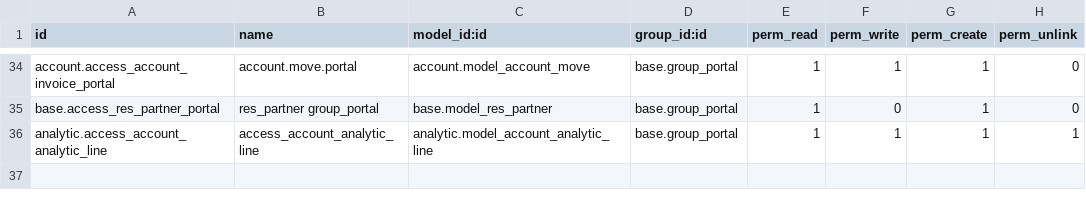
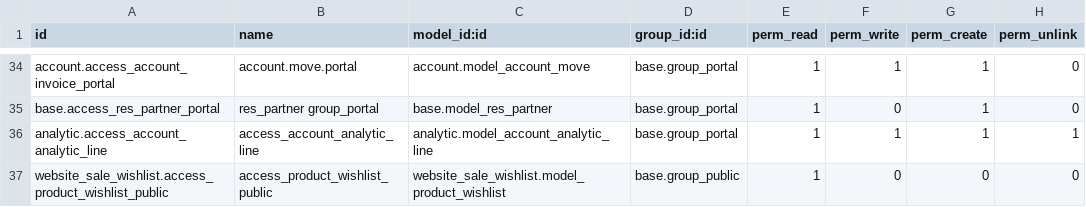
Before and after one commit to binaural-dev/odoo-venezuela, a CSV file: integra/binaural_mobile/security/ir.model.access.csv, drawn as a sheet; only a part is shown, gaps mark what is left out; the diff names each change by its address in the sheet, - before the commit and + after, or states it on an @@ line.

Commit message:
FIX-Groups-mobile

```diff
--- a/integra/binaural_mobile/security/ir.model.access.csv
+++ b/integra/binaural_mobile/security/ir.model.access.csv
+row 37: website_sale_wishlist.access_product_wishlist_public | access_product_wishlist_public | website_sale_wishlist.model_product_wishlist | base.group_public | 1 | 0 | 0 | 0
```
Also changed, not shown: 3 other files.
